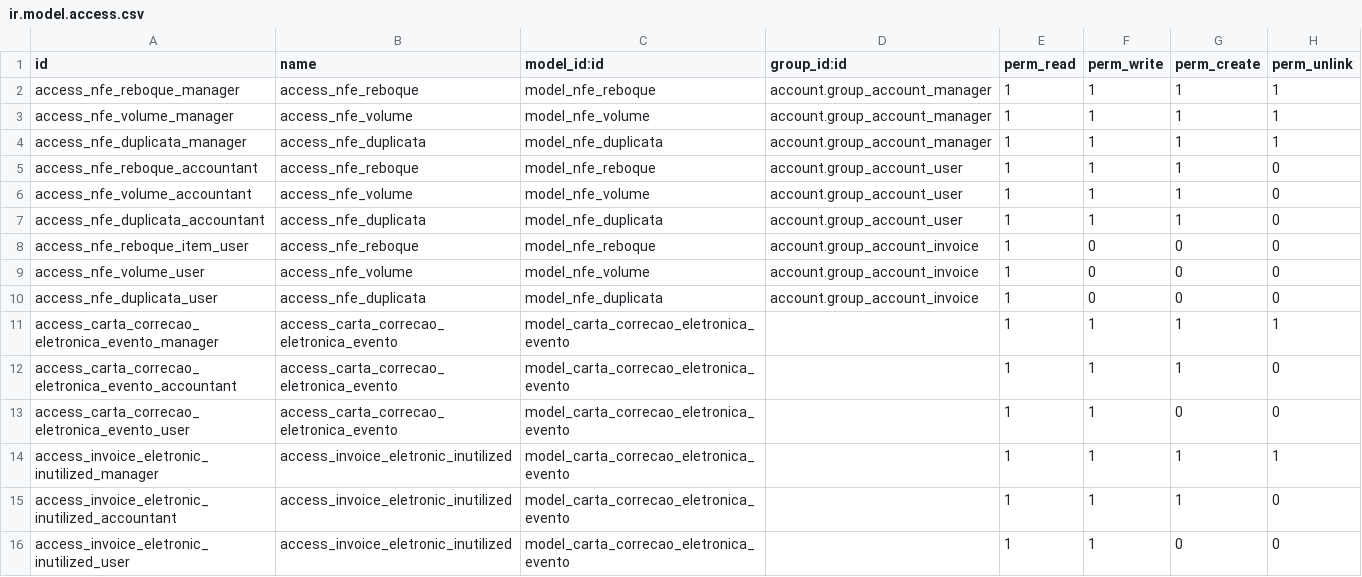
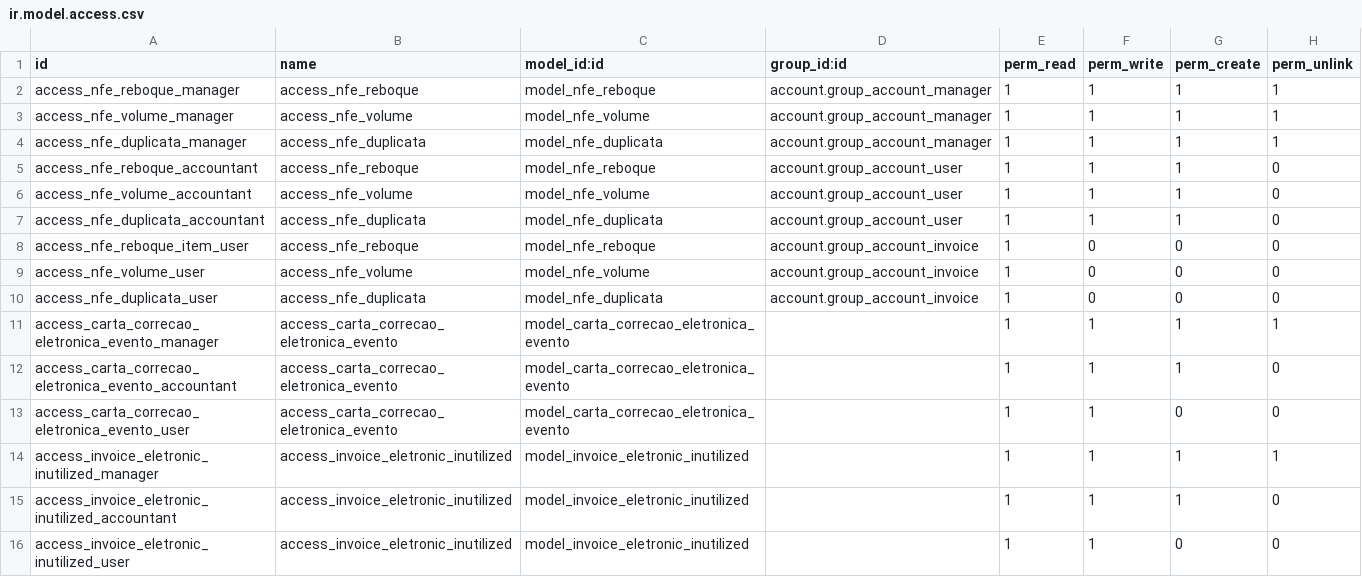
Before and after one commit to Trust-Code/odoo-brasil, a CSV file: br_nfe/security/ir.model.access.csv, drawn as a sheet.

Commit message:
Correção na regra de acesso

```diff
--- a/br_nfe/security/ir.model.access.csv
+++ b/br_nfe/security/ir.model.access.csv
@@ -13,4 +13,4 @@ access_carta_correcao_eletronica_evento_accountant,access_carta_correcao_eletron
 access_carta_correcao_eletronica_evento_user,access_carta_correcao_eletronica_evento,model_carta_correcao_eletronica_evento,,1,1,0,0
-access_invoice_eletronic_inutilized_manager,access_invoice_eletronic_inutilized,model_carta_correcao_eletronica_evento,,1,1,1,1
-access_invoice_eletronic_inutilized_accountant,access_invoice_eletronic_inutilized,model_carta_correcao_eletronica_evento,,1,1,1,0
-access_invoice_eletronic_inutilized_user,access_invoice_eletronic_inutilized,model_carta_correcao_eletronica_evento,,1,1,0,0
+access_invoice_eletronic_inutilized_manager,access_invoice_eletronic_inutilized,model_invoice_eletronic_inutilized,,1,1,1,1
+access_invoice_eletronic_inutilized_accountant,access_invoice_eletronic_inutilized,model_invoice_eletronic_inutilized,,1,1,1,0
+access_invoice_eletronic_inutilized_user,access_invoice_eletronic_inutilized,model_invoice_eletronic_inutilized,,1,1,0,0
```
